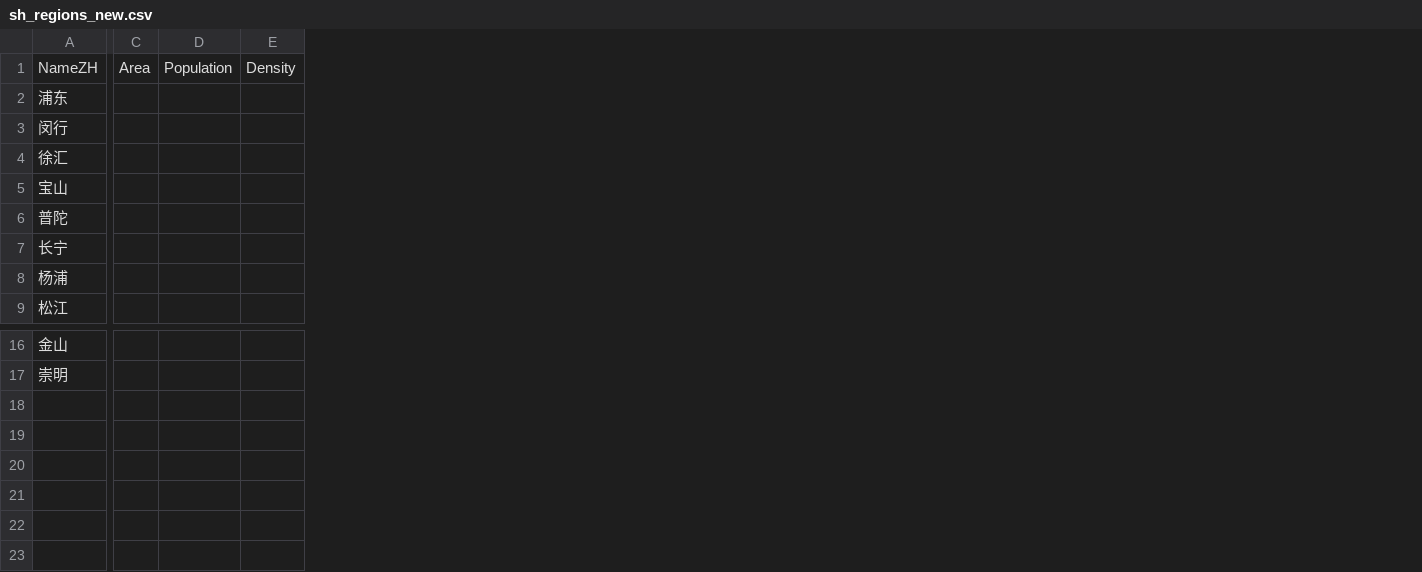
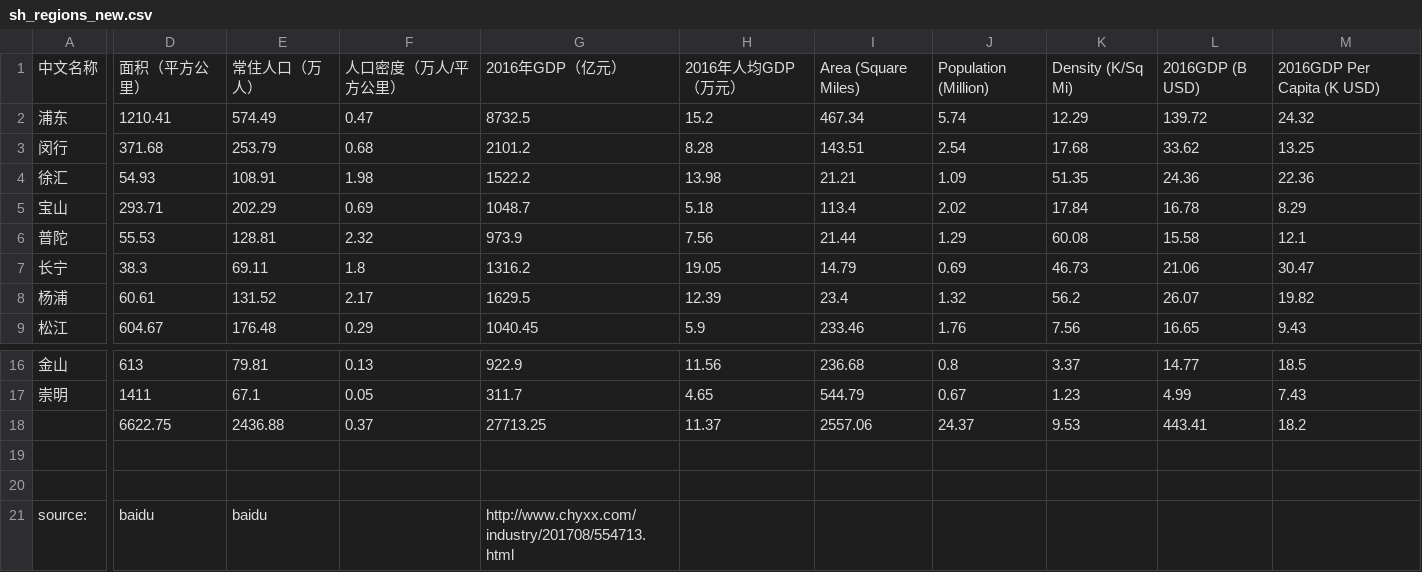
Before and after one commit to xinyu0721g/SI507_Final_Project, a CSV file: csv/sh_regions_new.csv, drawn as a sheet; only a part is shown, gaps mark what is left out; removed rows and columns are numbered as before the commit, all else as after; rows hold the shown columns only; the diff covers the shown part only; the diff names each change by its address in the sheet, - before the commit and + after, or states it on an @@ line.

```diff
--- a/csv/sh_regions_new.csv
+++ b/csv/sh_regions_new.csv
-column C, empty
-column D, empty
-column E, empty
+column D, rows 2-9: 1210.41 | 371.68 | 54.93 | 293.71 | 55.53 | 38.3 | 60.61 | 604.67; rows 16-17: 613 | 1411
+column E, rows 2-9: 574.49 | 253.79 | 108.91 | 202.29 | 128.81 | 69.11 | 131.52 | 176.48; rows 16-17: 79.81 | 67.1
+column F, rows 2-9: 0.47 | 0.68 | 1.98 | 0.69 | 2.32 | 1.8 | 2.17 | 0.29; rows 16-17: 0.13 | 0.05
+column G, rows 2-9: 8732.5 | 2101.2 | 1522.2 | 1048.7 | 973.9 | 1316.2 | 1629.5 | 1040.45; rows 16-17: 922.9 | 311.7
+column H, rows 2-9: 15.2 | 8.28 | 13.98 | 5.18 | 7.56 | 19.05 | 12.39 | 5.9; rows 16-17: 11.56 | 4.65
+column I, rows 2-9: 467.34 | 143.51 | 21.21 | 113.4 | 21.44 | 14.79 | 23.4 | 233.46; rows 16-17: 236.68 | 544.79
+column J, rows 2-9: 5.74 | 2.54 | 1.09 | 2.02 | 1.29 | 0.69 | 1.32 | 1.76; rows 16-17: 0.8 | 0.67
+column K, rows 2-9: 12.29 | 17.68 | 51.35 | 17.84 | 60.08 | 46.73 | 56.2 | 7.56; rows 16-17: 3.37 | 1.23
+column L, rows 2-9: 139.72 | 33.62 | 24.36 | 16.78 | 15.58 | 21.06 | 26.07 | 16.65; rows 16-17: 14.77 | 4.99
+column M, rows 2-9: 24.32 | 13.25 | 22.36 | 8.29 | 12.1 | 30.47 | 19.82 | 9.43; rows 16-17: 18.5 | 7.43
-row 1: NameZH | Area | Population | Density
+row 1: 中文名称 | 面积（平方公里） | 常住人口（万人） | 人口密度（万人/平方公里） | 2016年GDP（亿元） | 2016年人均GDP（万元） | Area (Square Miles) | Population (Million) | Density (K/Sq Mi) | 2016GDP (B USD) | 2016GDP Per Capita (K USD)
+row 18:  | 6622.75 | 2436.88 | 0.37 | 27713.25 | 11.37 | 2557.06 | 24.37 | 9.53 | 443.41 | 18.2
+row 19: (empty)
+row 20: (empty)
+row 21: source: | baidu | baidu |  | http://www.chyxx.com/industry/201708/554713.html
```
Also changed, not shown: 1 added column elsewhere in this file, 3 other files.
